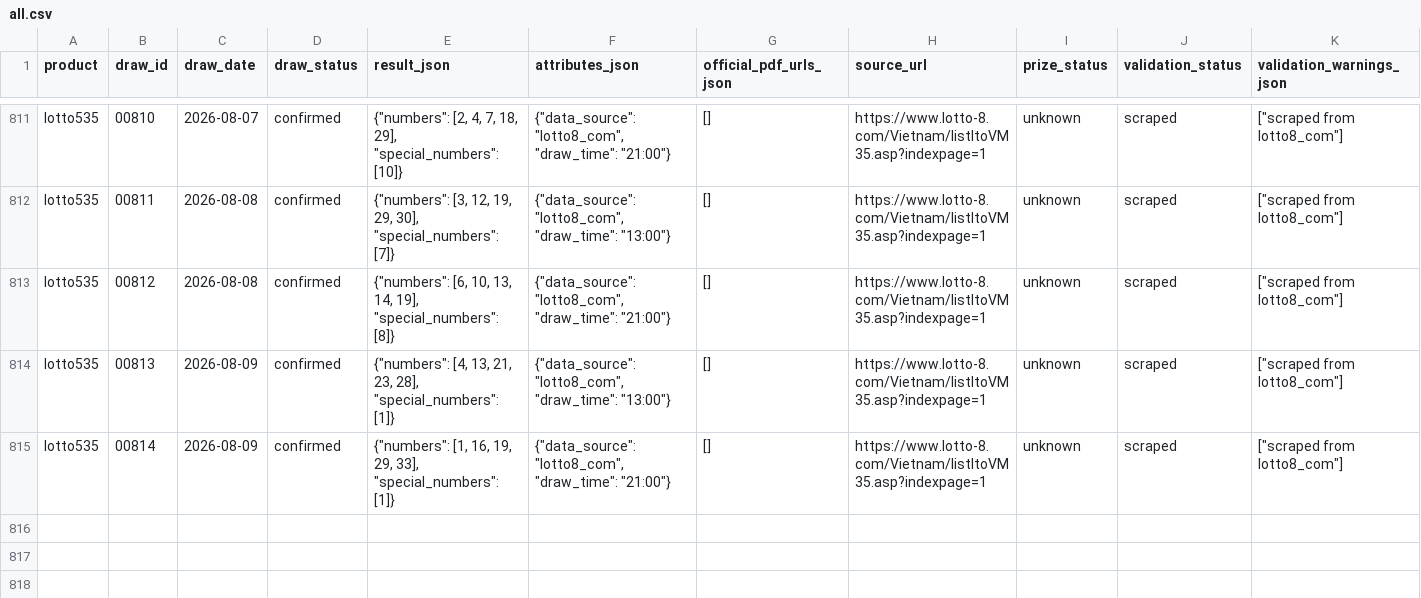
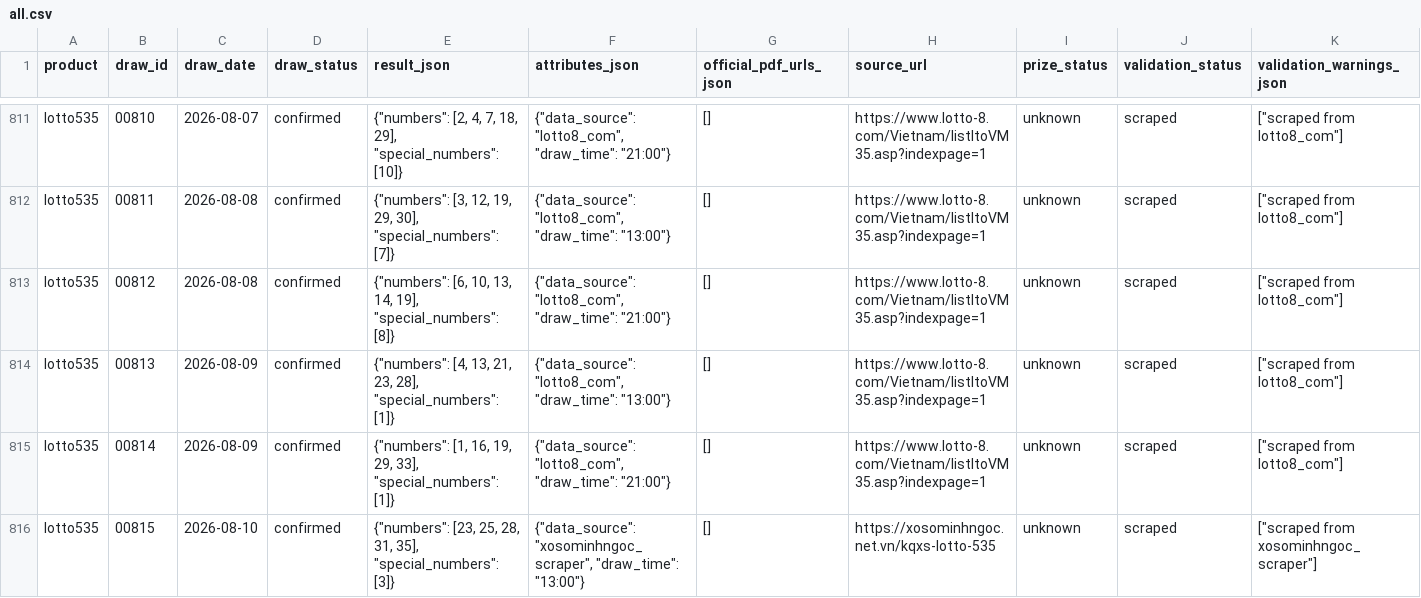
Before and after one commit to thuantn005/v5, a CSV file: data/all.csv, drawn as a sheet; only a part is shown, gaps mark what is left out; rows hold the shown columns only; the diff names each change by its address in the sheet, - before the commit and + after, or states it on an @@ line.

```diff
--- a/data/all.csv
+++ b/data/all.csv
+row 816: lotto535 | 00815 | 2026-08-10 | confirmed | {"numbers": [23, 25, 28, 31, 35], "special_numbers": [3]} | {"data_source": "xosominhngoc_scraper", "draw_time": "13:00"} | [] | https://xosominhngoc.net.vn/kqxs-lotto-535 | unknown | scraped | ["scraped from xosominhngoc_scraper"]
```
Also changed, not shown: 10 other files.
